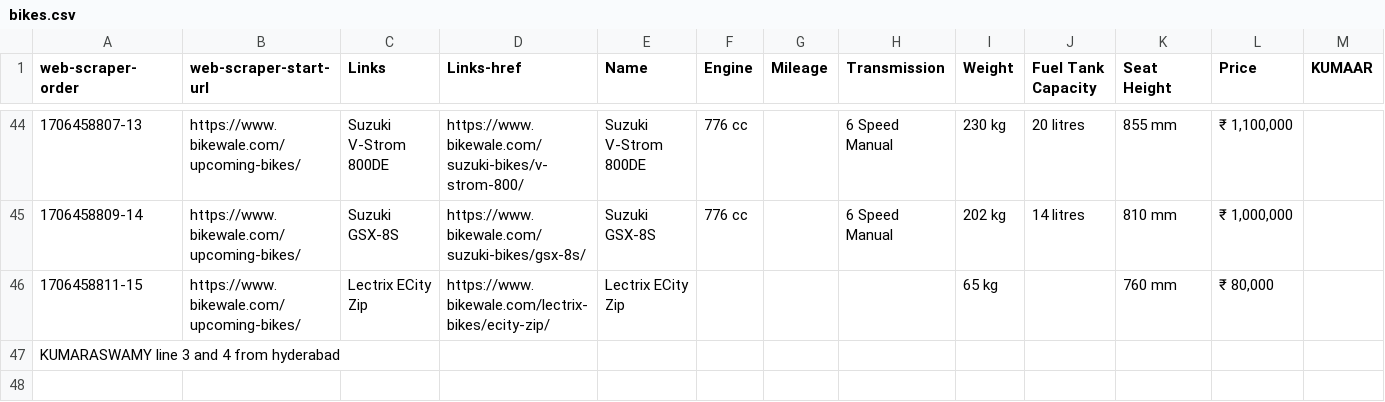
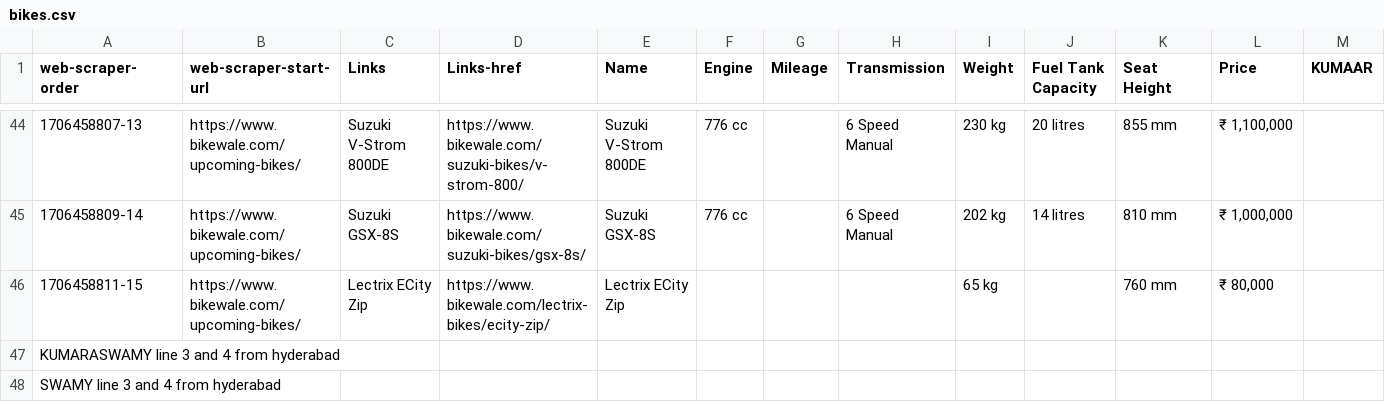
Before and after one commit to kumarswamy900/DXB369, a CSV file: bikes.csv, drawn as a sheet; only a part is shown, gaps mark what is left out.

Commit message:
added few data

```diff
--- a/bikes.csv
+++ b/bikes.csv
@@ -47 +47,2 @@ web-scraper-order,web-scraper-start-url,Links,Links-href,Name,Engine,Mileage,Tra
 KUMARASWAMY line 3 and 4 from hyderabad,,,,,,,,,,,,
+SWAMY line 3 and 4 from hyderabad,,,,,,,,,,,,
```
